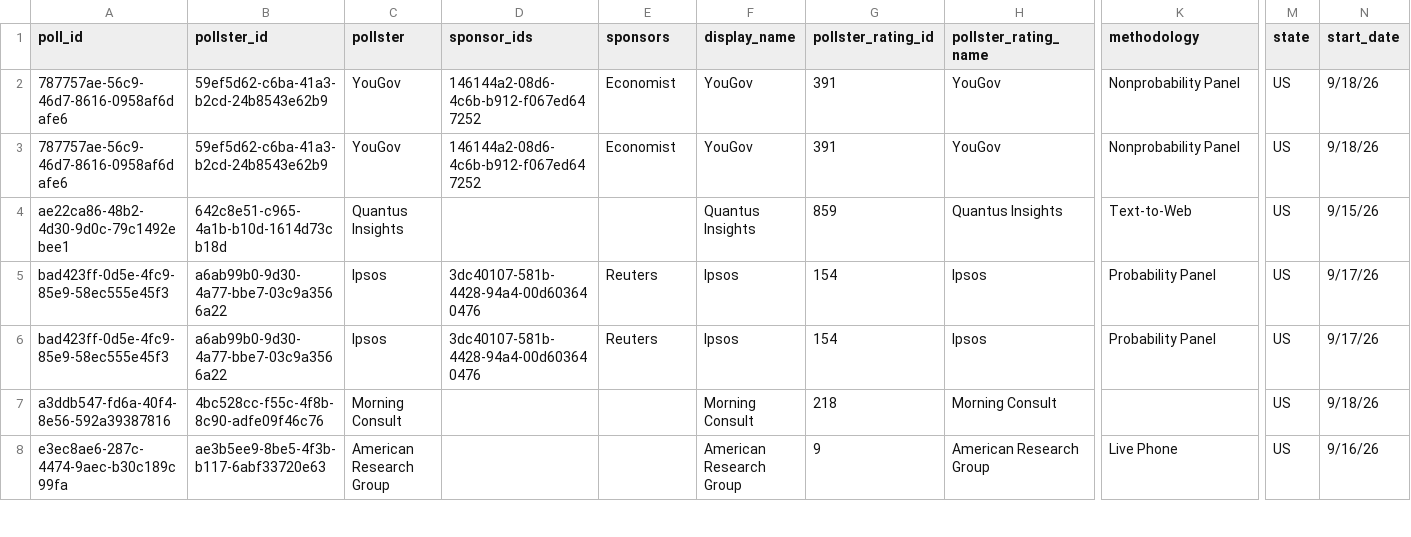
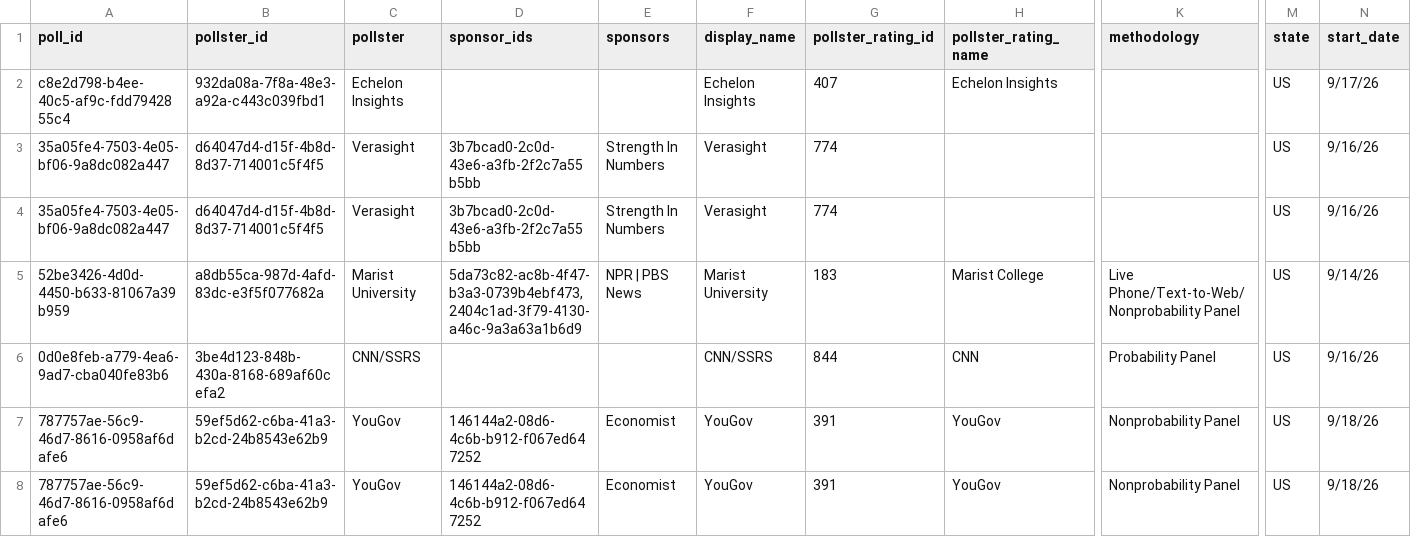
Before and after one commit to Sdlerm/2026midtetermelection_predictor_SQLPy, a CSV file: data/president.csv, drawn as a sheet; only a part is shown, gaps mark what is left out; the shorter side is filled out with more unchanged rows; rows hold the shown columns only; the diff names each change by its address in the sheet, - before the commit and + after, or states it on an @@ line.

```diff
--- a/data/president.csv
+++ b/data/president.csv
+row 2: c8e2d798-b4ee-40c5-af9c-fdd7942855c4 | 932da08a-7f8a-48e3-a92a-c443c039fbd1 | Echelon Insights |  |  | Echelon Insights | 407 | Echelon Insights |  | US | 9/17/26
+row 3: 35a05fe4-7503-4e05-bf06-9a8dc082a447 | d64047d4-d15f-4b8d-8d37-714001c5f4f5 | Verasight | 3b7bcad0-2c0d-43e6-a3fb-2f2c7a55b5bb | Strength In Numbers | Verasight | 774 |  |  | US | 9/16/26
+row 4: 35a05fe4-7503-4e05-bf06-9a8dc082a447 | d64047d4-d15f-4b8d-8d37-714001c5f4f5 | Verasight | 3b7bcad0-2c0d-43e6-a3fb-2f2c7a55b5bb | Strength In Numbers | Verasight | 774 |  |  | US | 9/16/26
+row 5: 52be3426-4d0d-4450-b633-81067a39b959 | a8db55ca-987d-4afd-83dc-e3f5f077682a | Marist University | 5da73c82-ac8b-4f47-b3a3-0739b4ebf473,2404c1ad-3f79-4130-a46c-9a3a63a1b6d9 | NPR | PBS News | Marist University | 183 | Marist College | Live Phone/Text-to-Web/Nonprobability Panel | US | 9/14/26
+row 6: 0d0e8feb-a779-4ea6-9ad7-cba040fe83b6 | 3be4d123-848b-430a-8168-689af60cefa2 | CNN/SSRS |  |  | CNN/SSRS | 844 | CNN | Probability Panel | US | 9/16/26
```
Also changed, not shown: data/senate_added.csv, pollster_ratings.csv, 7 other files.
